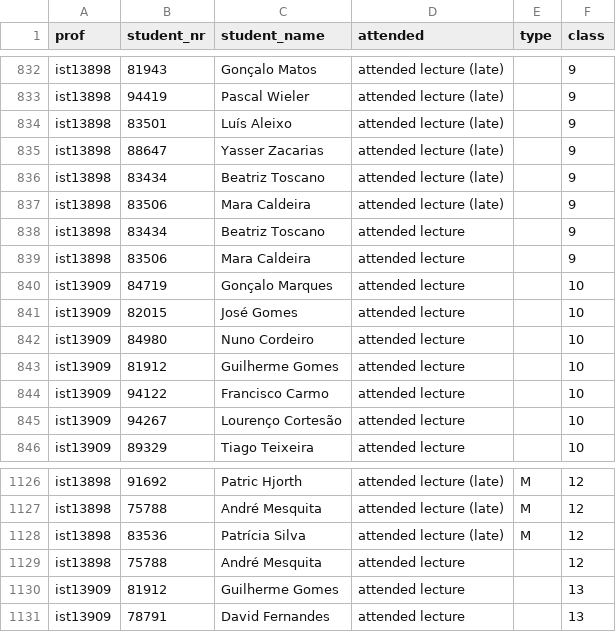
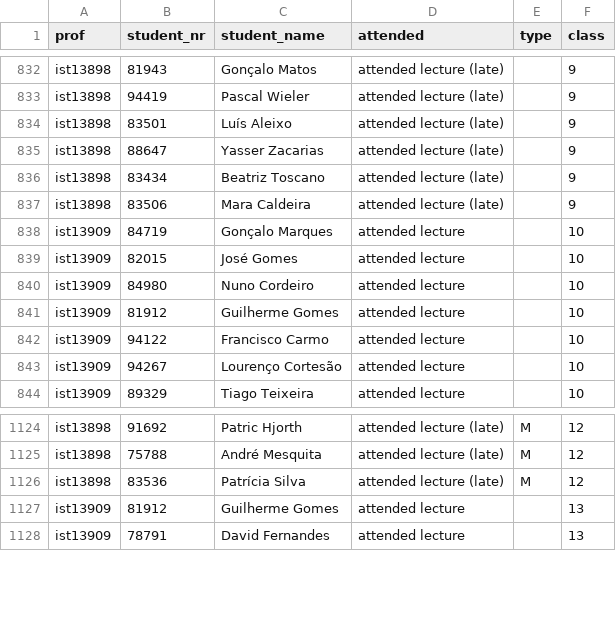
Before and after one commit to matildepgrn/I_Am_Here, a TSV file: studentsattending.tsv, drawn as a sheet; only a part is shown, gaps mark what is left out.

Commit message:
Change student's attendance (typo)

```diff
--- a/studentsattending.tsv
+++ b/studentsattending.tsv
@@ -837,4 +837,2 @@ ist13898	83434	Beatriz Toscano	attended lecture (late)		9
 ist13898	83506	Mara Caldeira	attended lecture (late)		9
-ist13898	83434	Beatriz Toscano	attended lecture		9
-ist13898	83506	Mara Caldeira	attended lecture		9
 ist13909	84719	Gonçalo Marques	attended lecture		10
@@ -1128,3 +1126,2 @@ ist13898	75788	André Mesquita	attended lecture (late)	M	12
 ist13898	83536	Patrícia Silva	attended lecture (late)	M	12
-ist13898	75788	André Mesquita	attended lecture		12
 ist13909	81912	Guilherme Gomes	attended lecture		13
```
